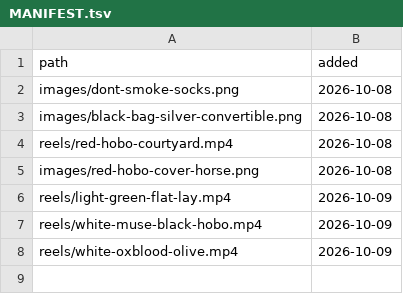
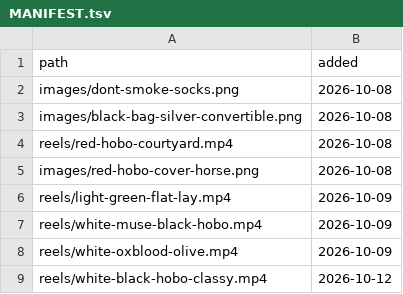
Before and after one commit to imrtls00/mvpl-media, a TSV file: MANIFEST.tsv, drawn as a sheet; the diff names each change by its address in the sheet, - before the commit and + after, or states it on an @@ line.

```diff
--- a/MANIFEST.tsv
+++ b/MANIFEST.tsv
+row 9: reels/white-black-hobo-classy.mp4 | 2026-10-12
```
Also changed, not shown: 1 other file.
